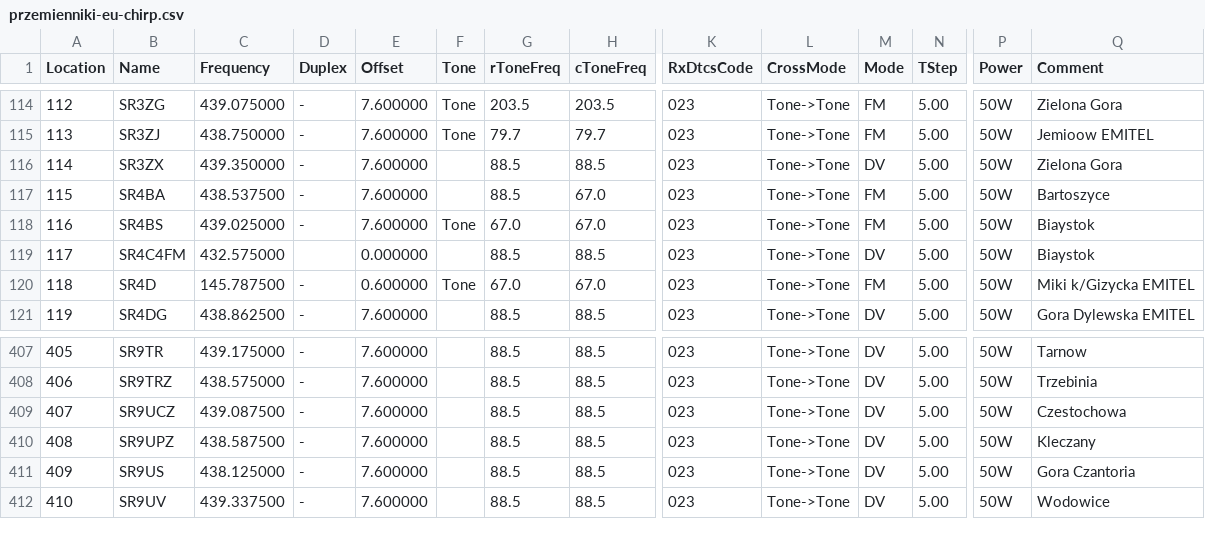
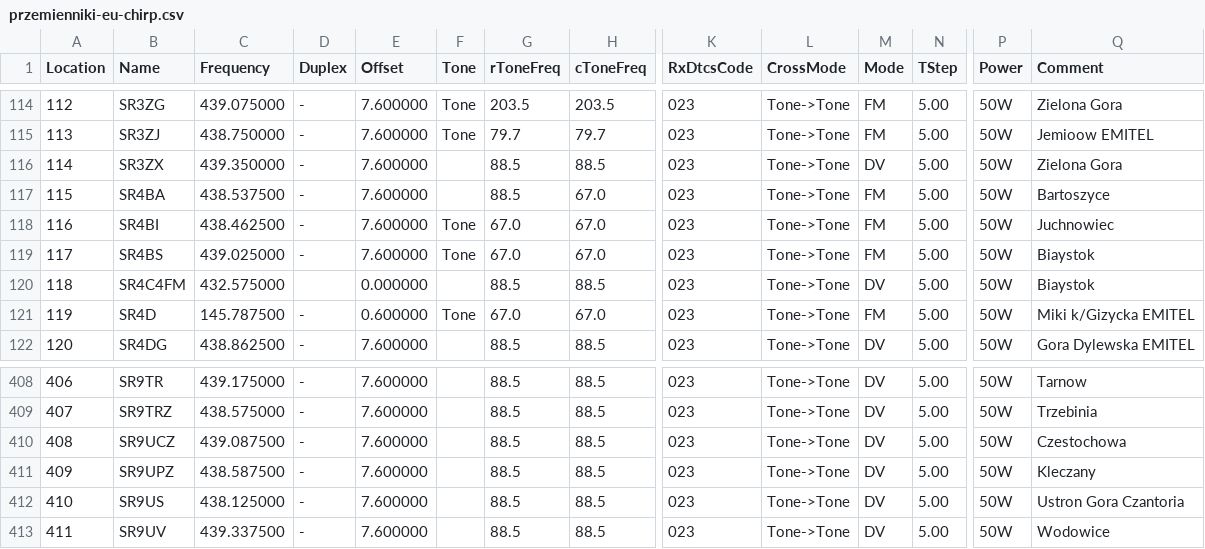
Before and after one commit to stefopl/repeaters-backup, a CSV file: backup/przemienniki-eu/CHIRP_CSV_Format/przemienniki-eu-chirp.csv, drawn as a sheet; only a part is shown, gaps mark what is left out; addresses are those after the commit; rows hold the shown columns only; the diff names each change by its address in the sheet, - before the commit and + after, or states it on an @@ line.

```diff
--- a/backup/przemienniki-eu/CHIRP_CSV_Format/przemienniki-eu-chirp.csv
+++ b/backup/przemienniki-eu/CHIRP_CSV_Format/przemienniki-eu-chirp.csv
+row 118: 116 | SR4BI | 438.462500 | - | 7.600000 | Tone | 67.0 | 67.0 | 023 | Tone->Tone | FM | 5.00 | 50W | Juchnowiec
@@ column A (Location) renumbered from row 119 down @@
-Q412 (Comment): Gora Czantoria
+Q412 (Comment): Ustron Gora Czantoria
```
Also changed, not shown: backup/przemienniki-eu/CSV_Export/przemienniki-eu.csv, 6 other files.
